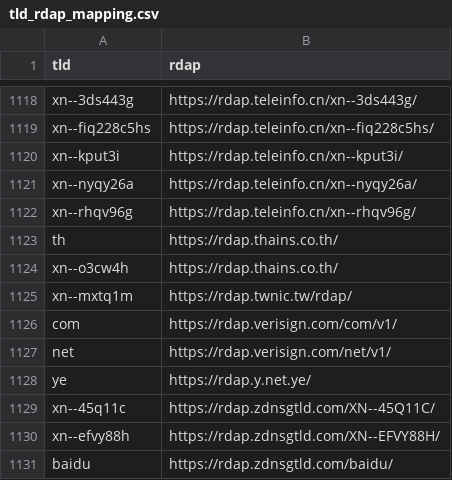
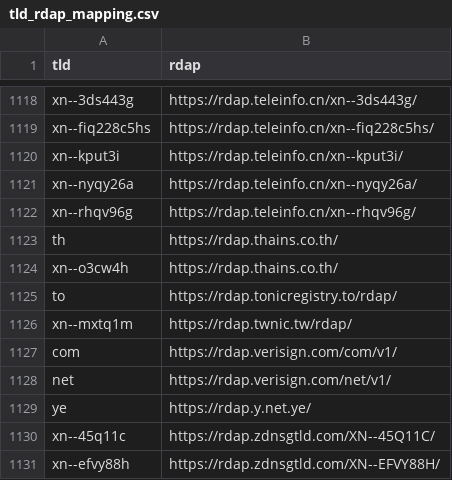
Before and after one commit to robertnesterodhiambo/domain_lookup, a CSV file: tld_rdap_mapping.csv, drawn as a sheet; only a part is shown, gaps mark what is left out; the shorter side is filled out with more unchanged rows; the diff names each change by its address in the sheet, - before the commit and + after, or states it on an @@ line.

```diff
--- a/tld_rdap_mapping.csv
+++ b/tld_rdap_mapping.csv
+row 1125: to | https://rdap.tonicregistry.to/rdap/
```
Also changed, not shown: 25 other files.
